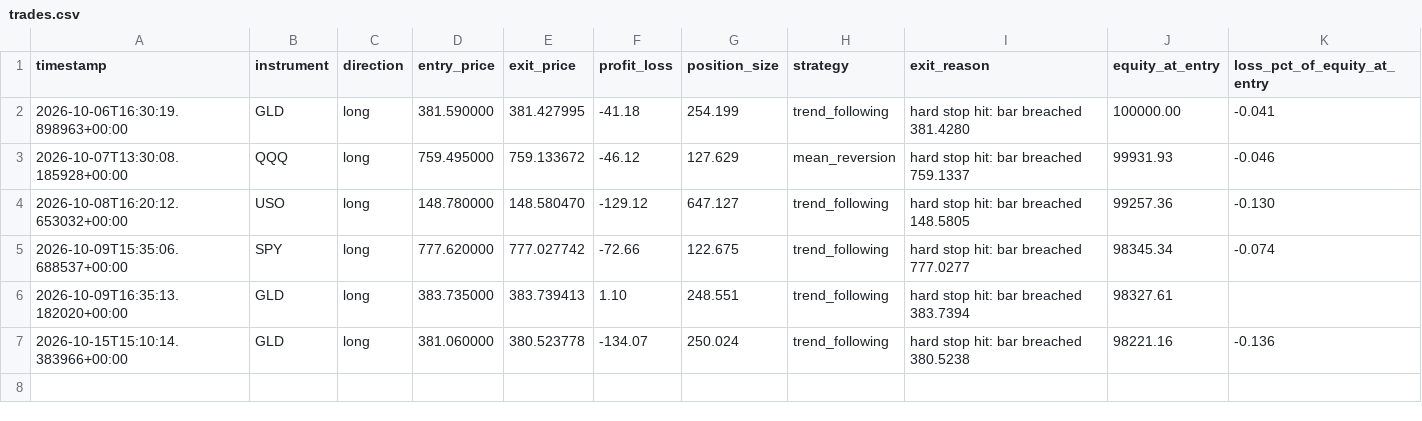
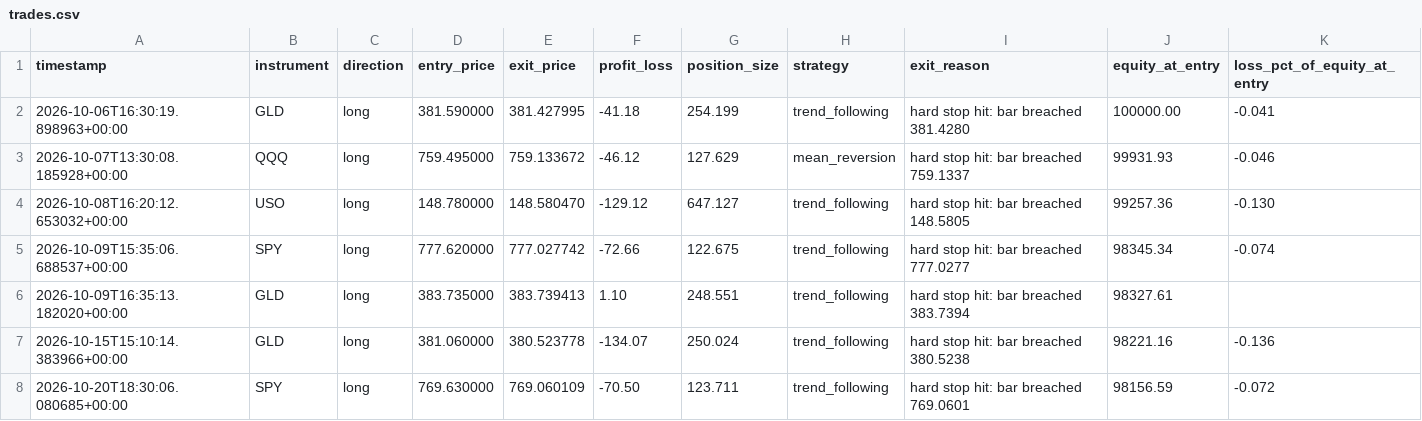
Before and after one commit to manchalasudharshan/alpaca-trading-bot, a CSV file: trades.csv, drawn as a sheet.

```diff
--- a/trades.csv
+++ b/trades.csv
@@ -7 +7,2 @@ timestamp,instrument,direction,entry_price,exit_price,profit_loss,position_size,
 2026-10-15T15:10:14.383966+00:00,GLD,long,381.060000,380.523778,-134.07,250.024,trend_following,hard stop hit: bar breached 380.5238,98221.16,-0.136
+2026-10-20T18:30:06.080685+00:00,SPY,long,769.630000,769.060109,-70.50,123.711,trend_following,hard stop hit: bar breached 769.0601,98156.59,-0.072
```
Also changed, not shown: daily_pnl.csv, 2 other files.
